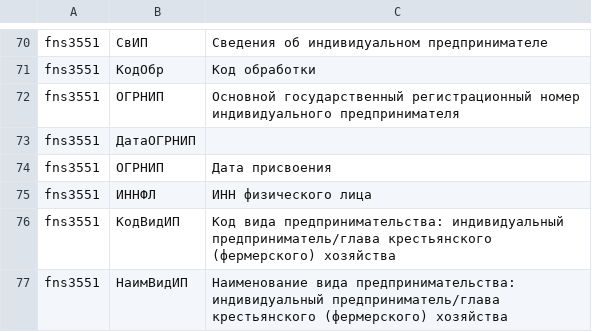
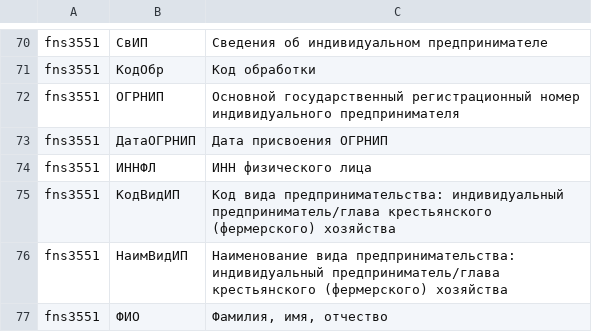
Before and after one commit to CodeInside/siu, a CSV file: _test_documents/dicts/SID0003551_fns3551.csv, drawn as a sheet; only a part is shown, gaps mark what is left out; the shorter side is filled out with more unchanged rows.

```diff
--- a/_test_documents/dicts/SID0003551_fns3551.csv
+++ b/_test_documents/dicts/SID0003551_fns3551.csv
@@ -72,4 +72,3 @@
 "fns3551", "ОГРНИП", "Основной государственный регистрационный    номер индивидуального предпринимателя"
-"fns3551", "ДатаОГРНИП"
-"fns3551", "ОГРНИП", "Дата присвоения"
+"fns3551", "ДатаОГРНИП", "Дата присвоения ОГРНИП"
 "fns3551", "ИННФЛ", "ИНН физического лица"
```
Also changed, not shown: _test_documents/dicts/SID0003407_ensi3407.csv, _test_documents/dicts/SID0003456_mvd3456.csv, 6 other files.
